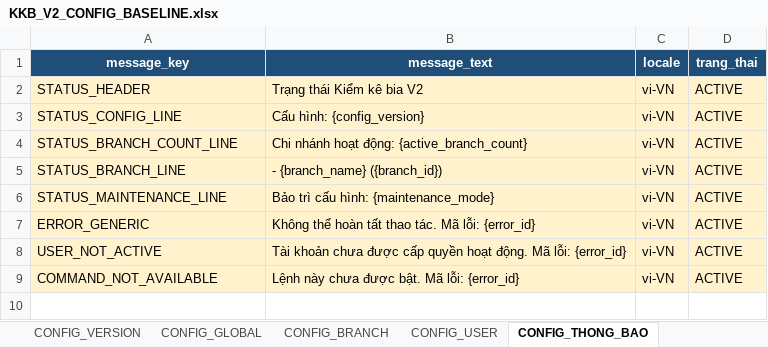
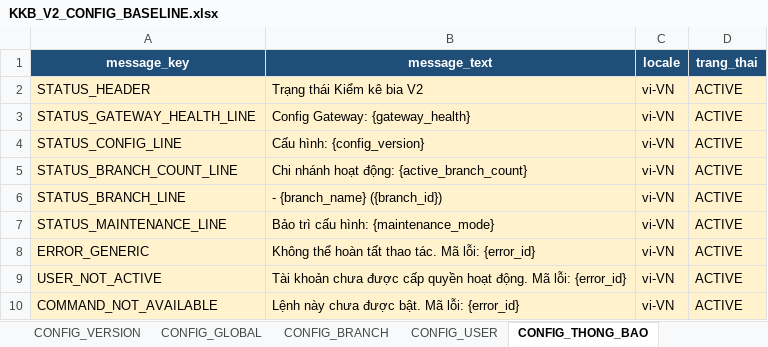
Before and after one commit to devphucthinh/n8n-Modus, an Excel workbook: outputs/issue-2/KKB_V2_CONFIG_BASELINE.xlsx, sheet CONFIG_THONG_BAO, drawn as a sheet; values as stored, in another font and other column widths than the file's, no borders; the diff names each change by its address in the sheet, - before the commit and + after, or states it on an @@ line.

Commit message:
fix: persist gateway health and staged write rows

```diff
--- a/outputs/issue-2/KKB_V2_CONFIG_BASELINE.xlsx (sheet CONFIG_THONG_BAO)
+++ b/outputs/issue-2/KKB_V2_CONFIG_BASELINE.xlsx (sheet CONFIG_THONG_BAO)
+row 3: STATUS_GATEWAY_HEALTH_LINE | Config Gateway: {gateway_health} | vi-VN | ACTIVE
```
Also changed, not shown: 10 other files.
